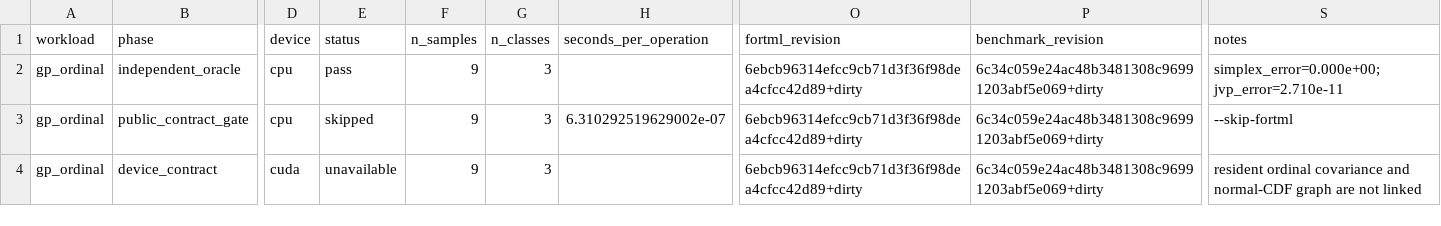
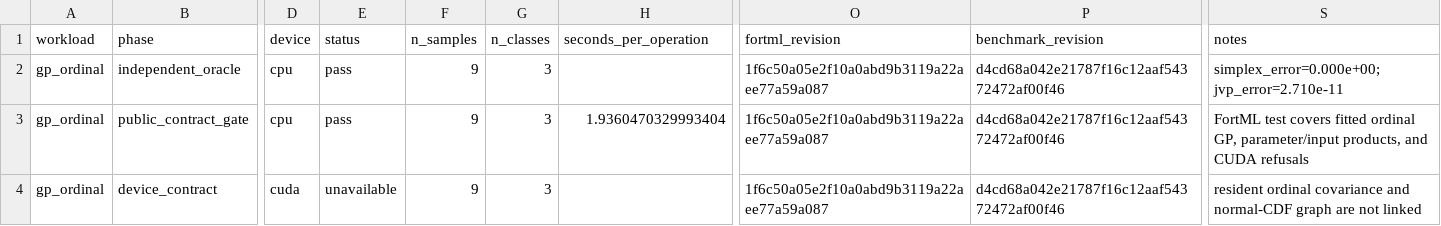
Before and after one commit to lazy-fortran/fortml-bench, a CSV file: results/gp_ordinal.csv, drawn as a sheet; only a part is shown, gaps mark what is left out; the diff names each change by its address in the sheet, - before the commit and + after, or states it on an @@ line.

Commit message:
bench: record ordinal GP contract results

```diff
--- a/results/gp_ordinal.csv
+++ b/results/gp_ordinal.csv
-O2:O4 (fortml_revision): 6ebcb96314efcc9cb71d3f36f98dea4cfcc42d89+dirty
+O2:O4 (fortml_revision): 1f6c50a05e2f10a0abd9b3119a22aee77a59a087
-P2:P4 (benchmark_revision): 6c34c059e24ac48b3481308c96991203abf5e069+dirty
+P2:P4 (benchmark_revision): d4cd68a042e21787f16c12aaf54372472af00f46
-E3 (status): skipped
+E3 (status): pass
-H3 (seconds_per_operation): 6.310292519629002e-07
+H3 (seconds_per_operation): 1.9360470329993404
-S3 (notes): --skip-fortml
+S3 (notes): FortML test covers fitted ordinal GP, parameter/input products, and CUDA refusals
```
